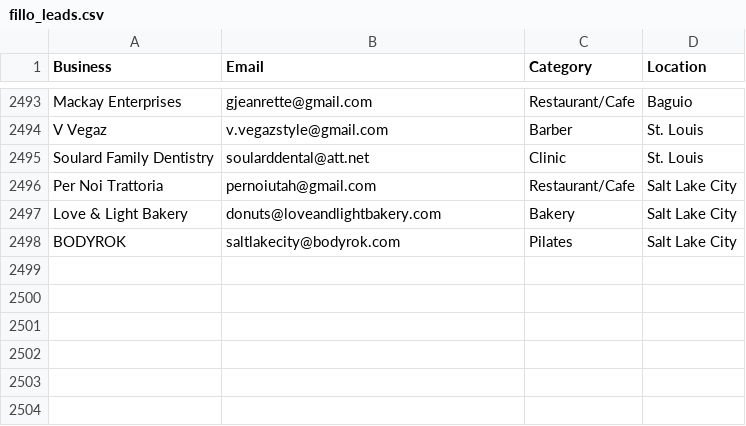
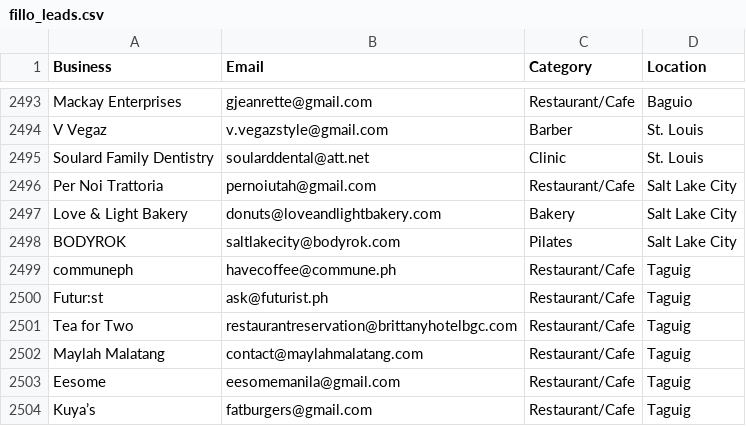
Before and after one commit to tsxau26-ux/fillo-outreach, a CSV file: fillo_leads.csv, drawn as a sheet; only a part is shown, gaps mark what is left out; the diff names each change by its address in the sheet, - before the commit and + after, or states it on an @@ line.

```diff
--- a/fillo_leads.csv
+++ b/fillo_leads.csv
+row 2499: communeph | havecoffee@commune.ph | Restaurant/Cafe | Taguig
+row 2500: Futur:st | ask@futurist.ph | Restaurant/Cafe | Taguig
+row 2501: Tea for Two | restaurantreservation@brittanyhotelbgc.com | Restaurant/Cafe | Taguig
+row 2502: Maylah Malatang | contact@maylahmalatang.com | Restaurant/Cafe | Taguig
+row 2503: Eesome | eesomemanila@gmail.com | Restaurant/Cafe | Taguig
+row 2504: Kuya’s | fatburgers@gmail.com | Restaurant/Cafe | Taguig
```
Also changed, not shown: 1 other file.
